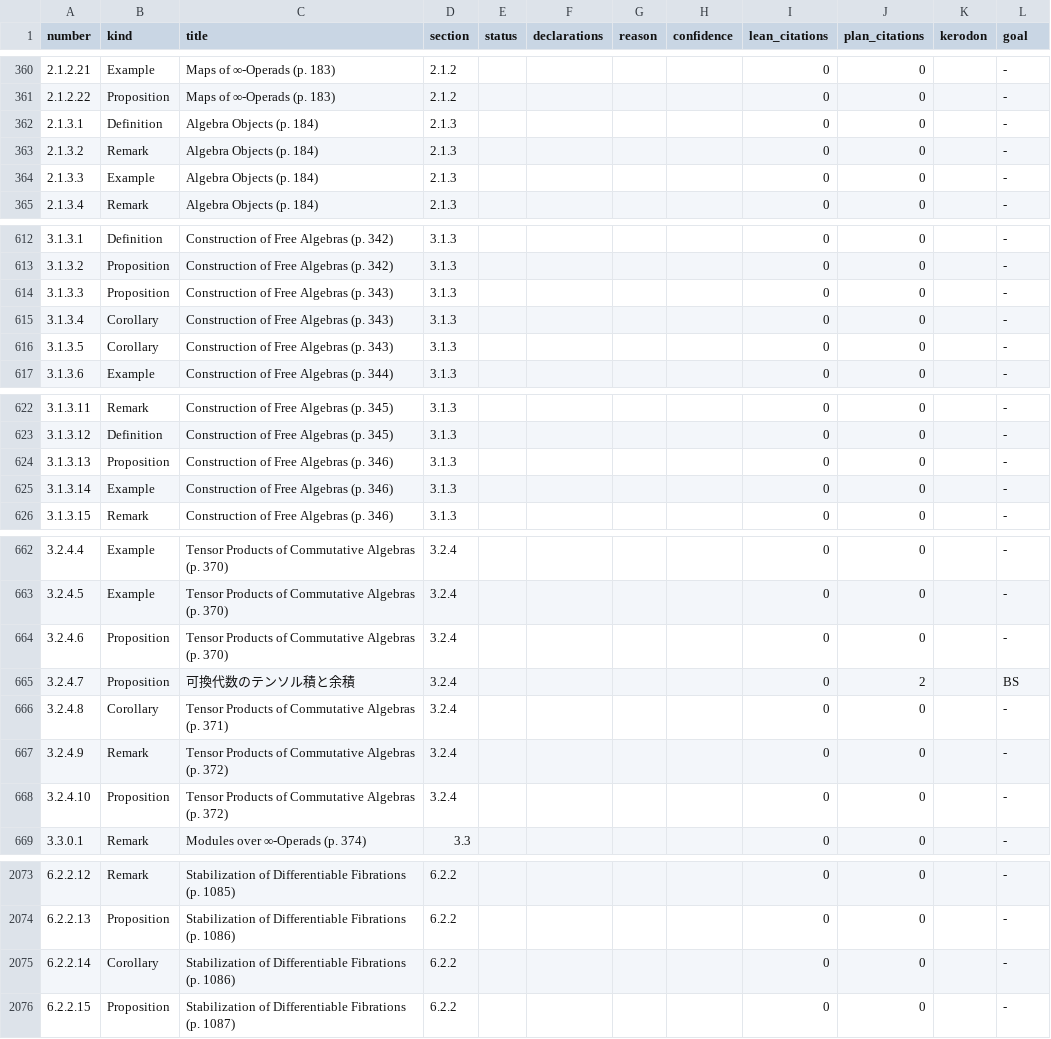
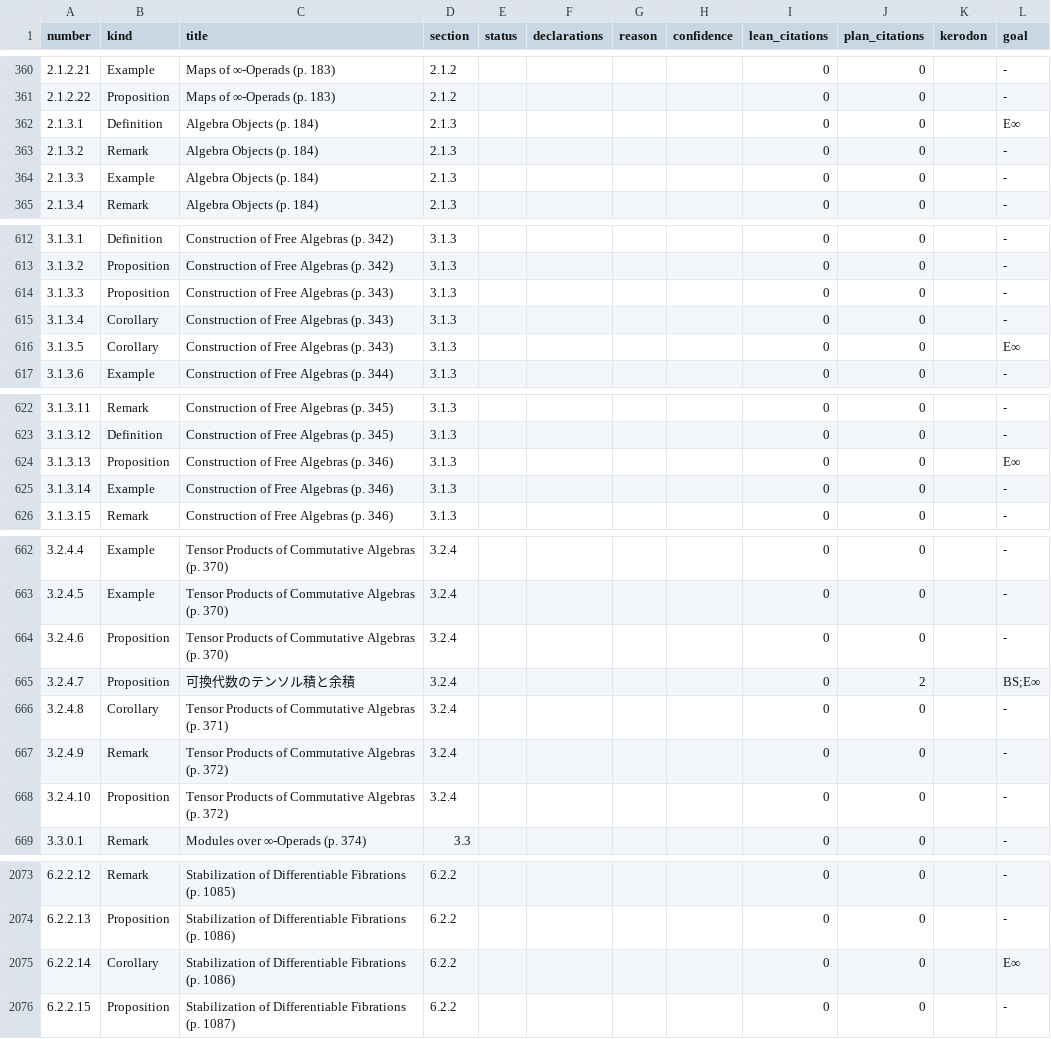
Before and after one commit to unaoya/SerrePositivity, a CSV file: research/ha-coverage/items.csv, drawn as a sheet; only a part is shown, gaps mark what is left out; the diff covers the shown part only.

```diff
--- a/research/ha-coverage/items.csv
+++ b/research/ha-coverage/items.csv
@@ -361,3 +361,3 @@ number,kind,title,section,status,declarations,reason,confidence,lean_citations,p
 2.1.2.22,Proposition,Maps of ∞-Operads (p. 183),2.1.2,,,,,0,0,,-
-2.1.3.1,Definition,Algebra Objects (p. 184),2.1.3,,,,,0,0,,-
+2.1.3.1,Definition,Algebra Objects (p. 184),2.1.3,,,,,0,0,,E∞
 2.1.3.2,Remark,Algebra Objects (p. 184),2.1.3,,,,,0,0,,-
@@ -615,3 +615,3 @@ number,kind,title,section,status,declarations,reason,confidence,lean_citations,p
 3.1.3.4,Corollary,Construction of Free Algebras (p. 343),3.1.3,,,,,0,0,,-
-3.1.3.5,Corollary,Construction of Free Algebras (p. 343),3.1.3,,,,,0,0,,-
+3.1.3.5,Corollary,Construction of Free Algebras (p. 343),3.1.3,,,,,0,0,,E∞
 3.1.3.6,Example,Construction of Free Algebras (p. 344),3.1.3,,,,,0,0,,-
@@ -623,3 +623,3 @@ number,kind,title,section,status,declarations,reason,confidence,lean_citations,p
 3.1.3.12,Definition,Construction of Free Algebras (p. 345),3.1.3,,,,,0,0,,-
-3.1.3.13,Proposition,Construction of Free Algebras (p. 346),3.1.3,,,,,0,0,,-
+3.1.3.13,Proposition,Construction of Free Algebras (p. 346),3.1.3,,,,,0,0,,E∞
 3.1.3.14,Example,Construction of Free Algebras (p. 346),3.1.3,,,,,0,0,,-
@@ -664,3 +664,3 @@ number,kind,title,section,status,declarations,reason,confidence,lean_citations,p
 3.2.4.6,Proposition,Tensor Products of Commutative Algebras (p. 370),3.2.4,,,,,0,0,,-
-3.2.4.7,Proposition,可換代数のテンソル積と余積,3.2.4,,,,,0,2,,BS
+3.2.4.7,Proposition,可換代数のテンソル積と余積,3.2.4,,,,,0,2,,BS;E∞
 3.2.4.8,Corollary,Tensor Products of Commutative Algebras (p. 371),3.2.4,,,,,0,0,,-
@@ -2074,3 +2074,3 @@ number,kind,title,section,status,declarations,reason,confidence,lean_citations,p
 6.2.2.13,Proposition,Stabilization of Differentiable Fibrations (p. 1086),6.2.2,,,,,0,0,,-
-6.2.2.14,Corollary,Stabilization of Differentiable Fibrations (p. 1086),6.2.2,,,,,0,0,,-
+6.2.2.14,Corollary,Stabilization of Differentiable Fibrations (p. 1086),6.2.2,,,,,0,0,,E∞
 6.2.2.15,Proposition,Stabilization of Differentiable Fibrations (p. 1087),6.2.2,,,,,0,0,,-
```
Also changed, not shown: 17 edited cells elsewhere in this file.
